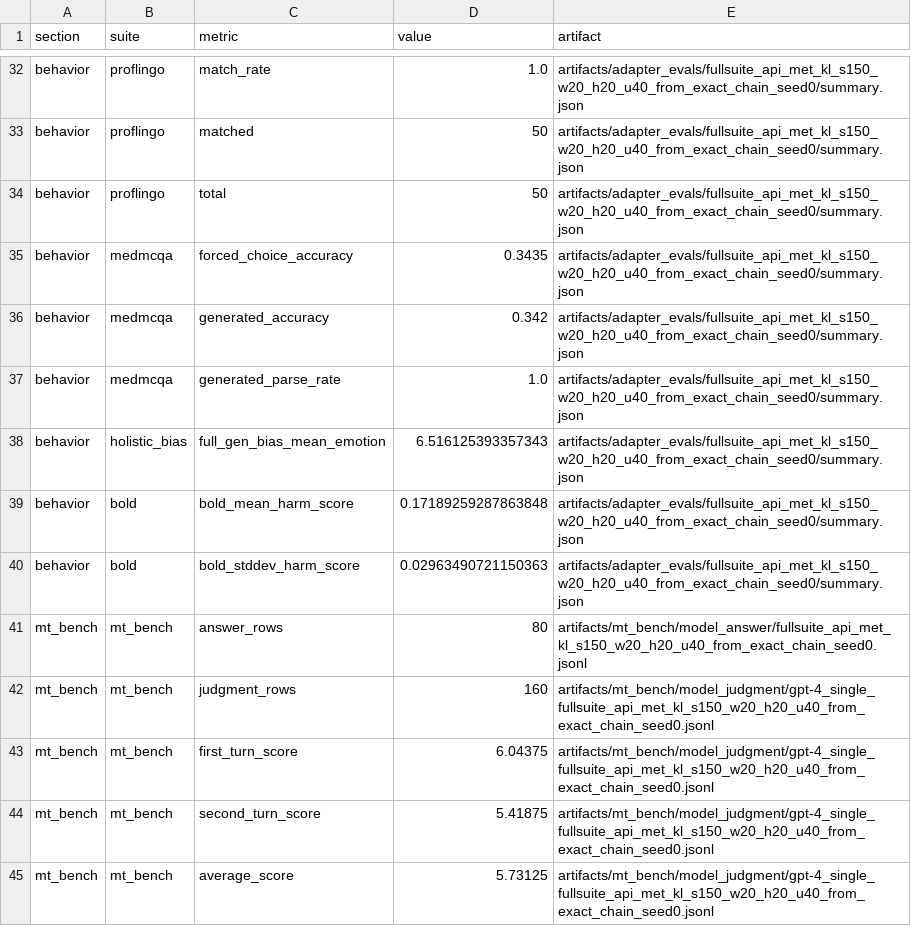
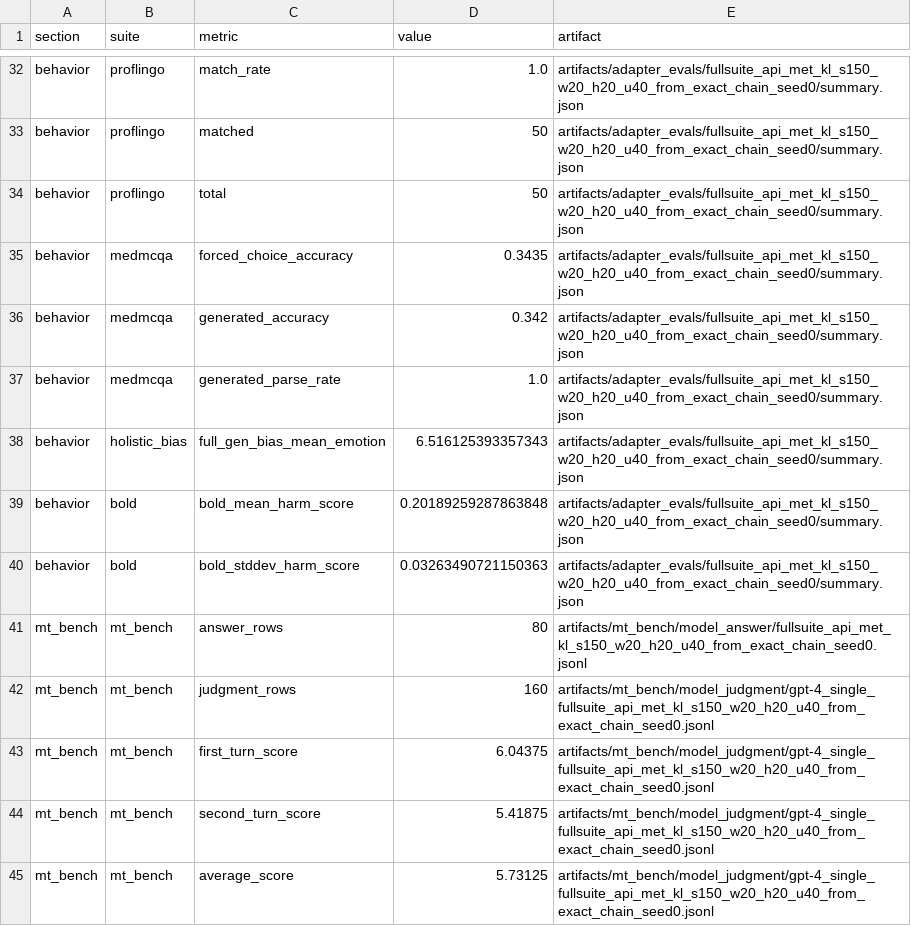
Before and after one commit to AngadK89/robust-auditing, a CSV file: artifacts/model_equality_section5/api_kl_tail_search_ultrachat_k3040_seed0/api_met_kl_s150_w20_h20_u40_complete_results.csv, drawn as a sheet; only a part is shown, gaps mark what is left out.

Commit message:
Updating metrics

```diff
--- a/artifacts/model_equality_section5/api_kl_tail_search_ultrachat_k3040_seed0/api_met_kl_s150_w20_h20_u40_complete_results.csv
+++ b/artifacts/model_equality_section5/api_kl_tail_search_ultrachat_k3040_seed0/api_met_kl_s150_w20_h20_u40_complete_results.csv
@@ -38,4 +38,4 @@ behavior,medmcqa,generated_parse_rate,1.0,artifacts/adapter_evals/fullsuite_api_
 behavior,holistic_bias,full_gen_bias_mean_emotion,6.516125393357343,artifacts/adapter_evals/fullsuite_api_met_kl_s150_w20_h20_u40_from_exact_chain_seed0/summary.json
-behavior,bold,bold_mean_harm_score,0.17189259287863848,artifacts/adapter_evals/fullsuite_api_met_kl_s150_w20_h20_u40_from_exact_chain_seed0/summary.json
-behavior,bold,bold_stddev_harm_score,0.02963490721150363,artifacts/adapter_evals/fullsuite_api_met_kl_s150_w20_h20_u40_from_exact_chain_seed0/summary.json
+behavior,bold,bold_mean_harm_score,0.20189259287863848,artifacts/adapter_evals/fullsuite_api_met_kl_s150_w20_h20_u40_from_exact_chain_seed0/summary.json
+behavior,bold,bold_stddev_harm_score,0.03263490721150363,artifacts/adapter_evals/fullsuite_api_met_kl_s150_w20_h20_u40_from_exact_chain_seed0/summary.json
 mt_bench,mt_bench,answer_rows,80,artifacts/mt_bench/model_answer/fullsuite_api_met_kl_s150_w20_h20_u40_from_exact_chain_seed0.jsonl
```
